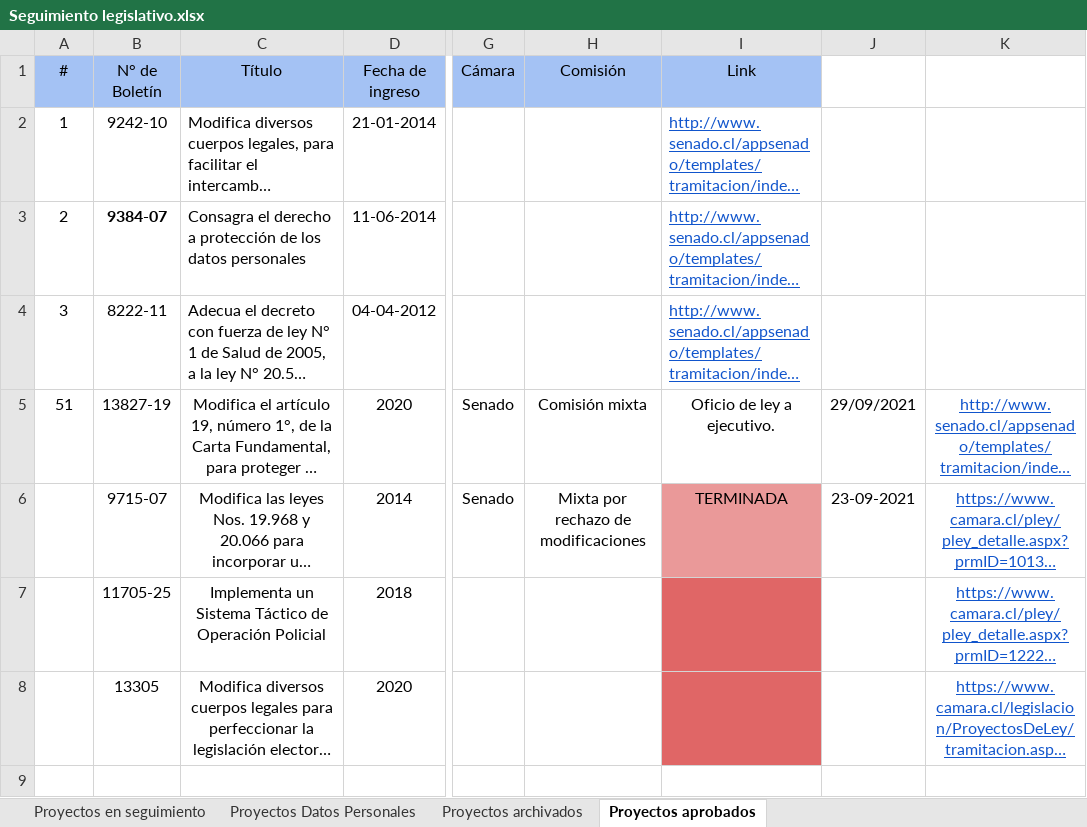
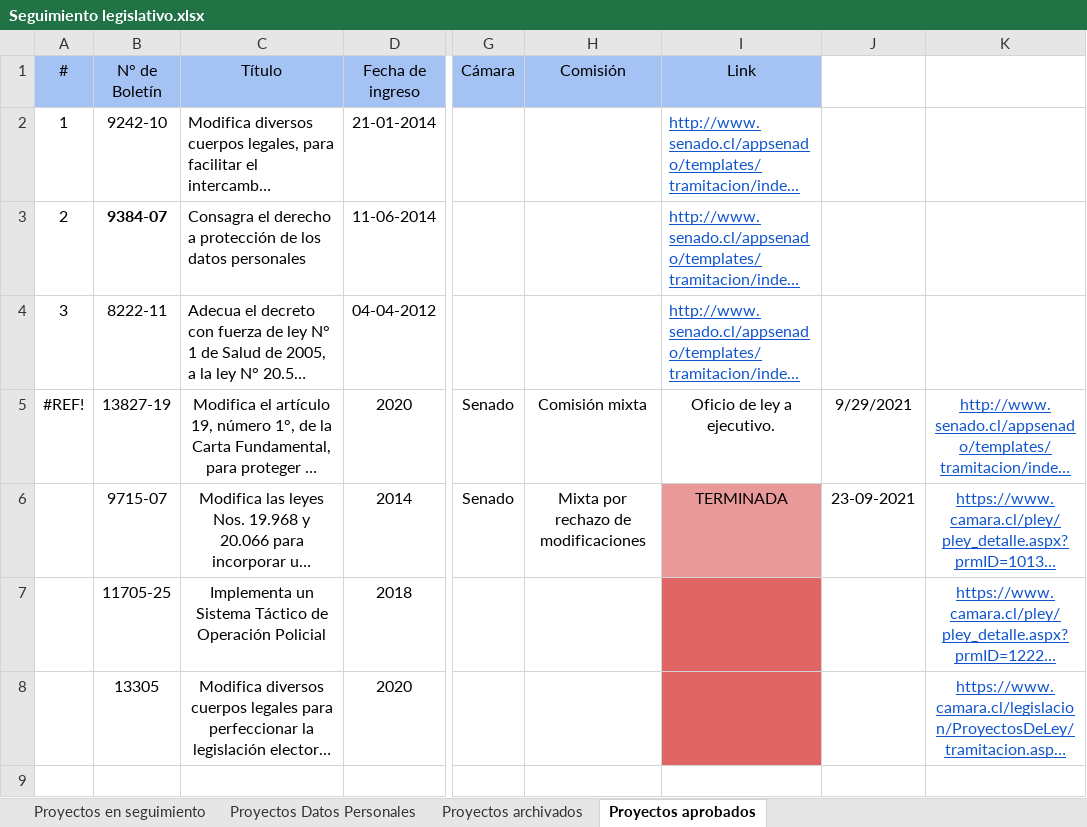
Before and after one commit to Sergio-36/scrappingJurista, an Excel workbook: Main/Seguimiento legislativo.xlsx, sheet Proyectos aprobados, drawn as a sheet; only a part is shown, gaps mark what is left out; long unchanged cells end in …; values as stored, in another font and other column widths than the file's, no borders; charts and pictures not drawn; the diff names each change by its address in the sheet, - before the commit and + after, or states it on an @@ line.

```diff
--- a/Main/Seguimiento legislativo.xlsx (sheet Proyectos aprobados)
+++ b/Main/Seguimiento legislativo.xlsx (sheet Proyectos aprobados)
-A5 (#): 51
+A5 (#): #REF!
-J5: 29/09/2021
+J5: 9/29/2021
```
Also changed, not shown: sheet Proyectos en seguimiento, sheet Proyectos archivados, charts or pictures, 3 other files.
